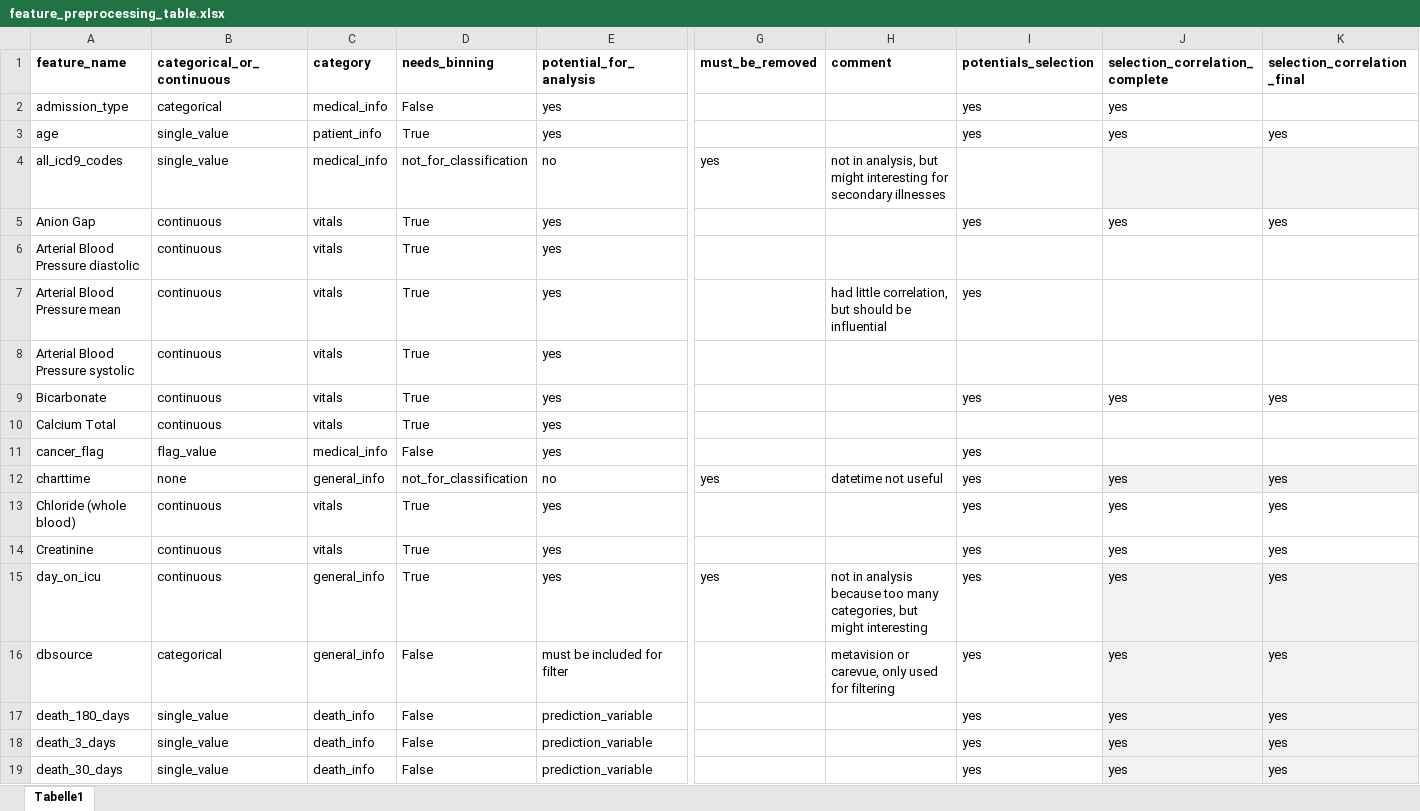
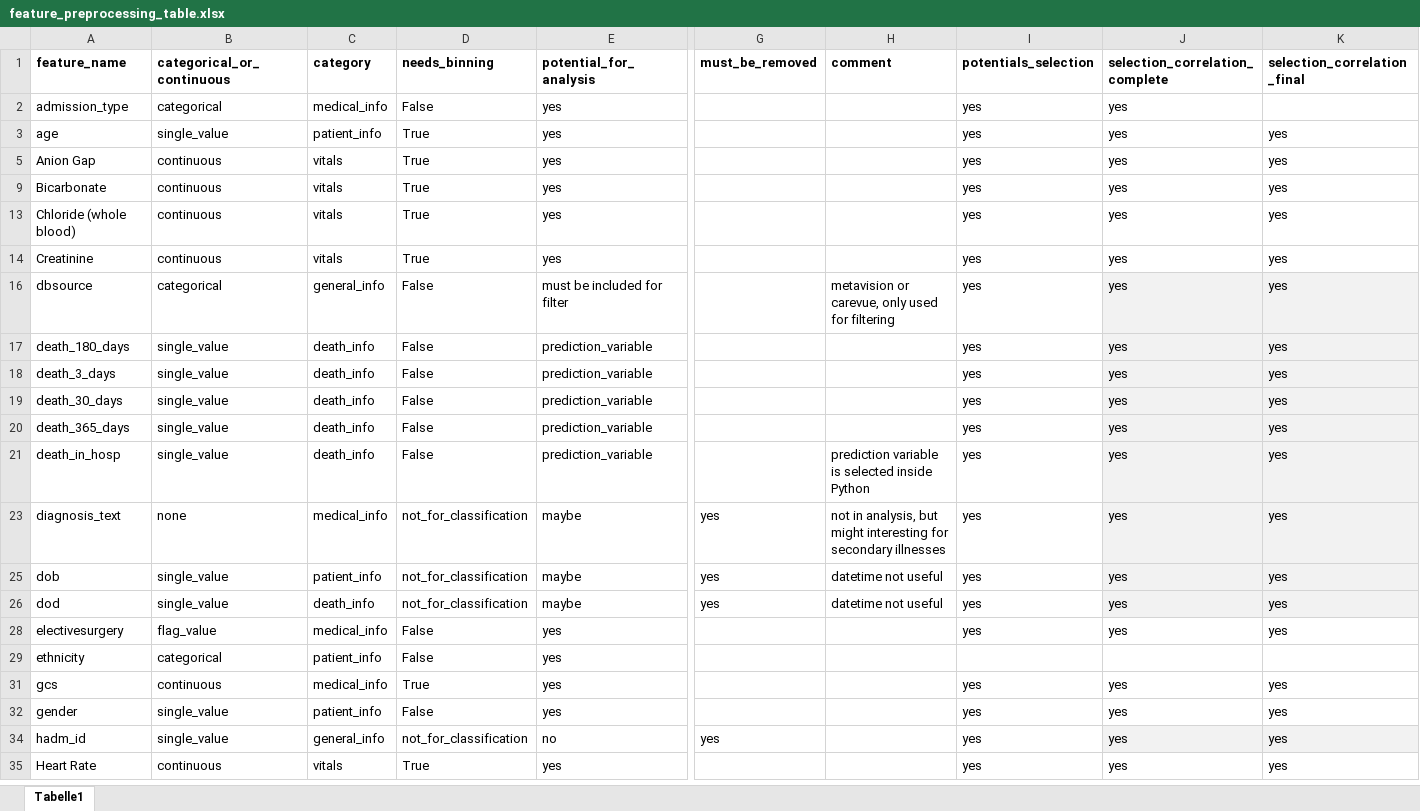
Before and after one commit to JayVeezy1/MA_thesis, an Excel workbook: supplements/feature_preprocessing_table.xlsx, sheet Tabelle1, drawn as a sheet; only a part is shown, gaps mark what is left out; the shorter side is filled out with more unchanged rows; values as stored, in another font and other column widths than the file's, no borders; rows hold the shown columns only; the diff covers the shown part only; the diff names each change by its address in the sheet, - before the commit and + after, or states it on an @@ line.

```diff
--- a/supplements/feature_preprocessing_table.xlsx (sheet Tabelle1)
+++ b/supplements/feature_preprocessing_table.xlsx (sheet Tabelle1)
@@ row 4 hidden: all_icd9_codes | single_value | medical_info | not_for_classification | no | yes | not in analysis, but might interesting for secondary illnesses @@
@@ row 6 hidden: Arterial Blood Pressure diastolic | continuous | vitals | True | yes @@
@@ row 7 hidden: Arterial Blood Pressure mean | continuous | vitals | True | yes |  | had little correlation, but should be influential | yes @@
@@ row 8 hidden: Arterial Blood Pressure systolic | continuous | vitals | True | yes @@
@@ row 10 hidden: Calcium Total | continuous | vitals | True | yes @@
@@ row 11 hidden: cancer_flag | flag_value | medical_info | False | yes |  |  | yes @@
@@ row 12 hidden: charttime | none | general_info | not_for_classification | no | yes | datetime not useful | yes | yes | yes @@
@@ row 15 hidden: day_on_icu | continuous | general_info | True | yes | yes | not in analysis because too many categories, but might interesting | yes | yes | yes @@
```
Also changed, not shown: 24 hidden or unhidden rows elsewhere in this sheet, 3 other files.
